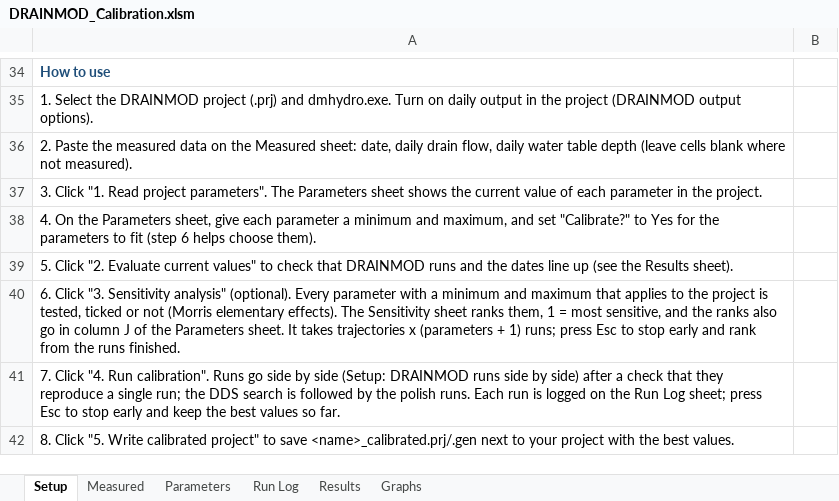
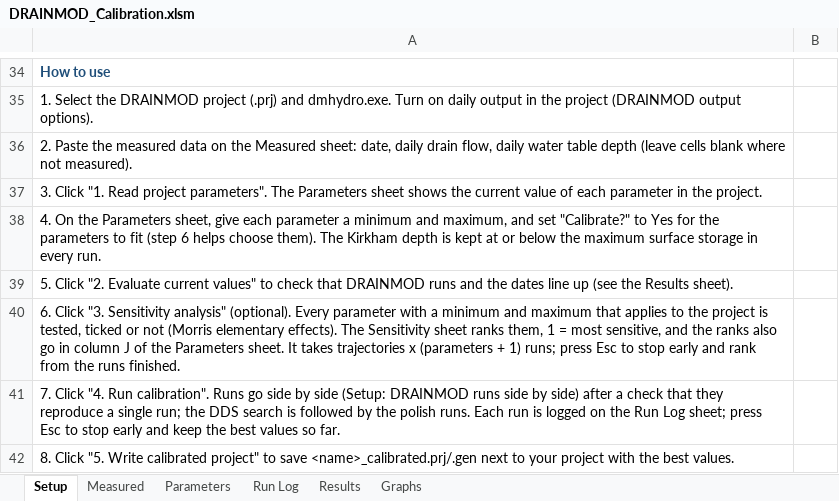
Before and after one commit to Bhudus/QGIS_Tools, an Excel workbook: spreadsheets/drainmod_calibration/DRAINMOD_Calibration.xlsm, sheet Setup, drawn as a sheet; only a part is shown, gaps mark what is left out; values as stored, in another font and other column widths than the file's, no borders; charts and pictures not drawn; the diff names each change by its address in the sheet, - before the commit and + after, or states it on an @@ line.

```diff
--- a/spreadsheets/drainmod_calibration/DRAINMOD_Calibration.xlsm (sheet Setup)
+++ b/spreadsheets/drainmod_calibration/DRAINMOD_Calibration.xlsm (sheet Setup)
-A38: …choose them).
+A38: …choose them). The Kirkham depth is kept at or below the maximum surface storage in every run.
```
Also changed, not shown: 4 other files.
